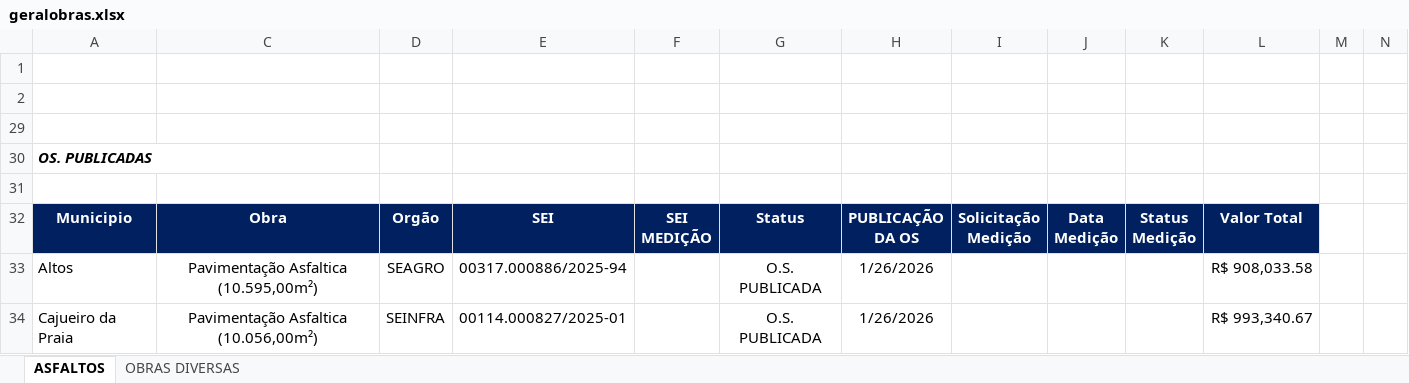
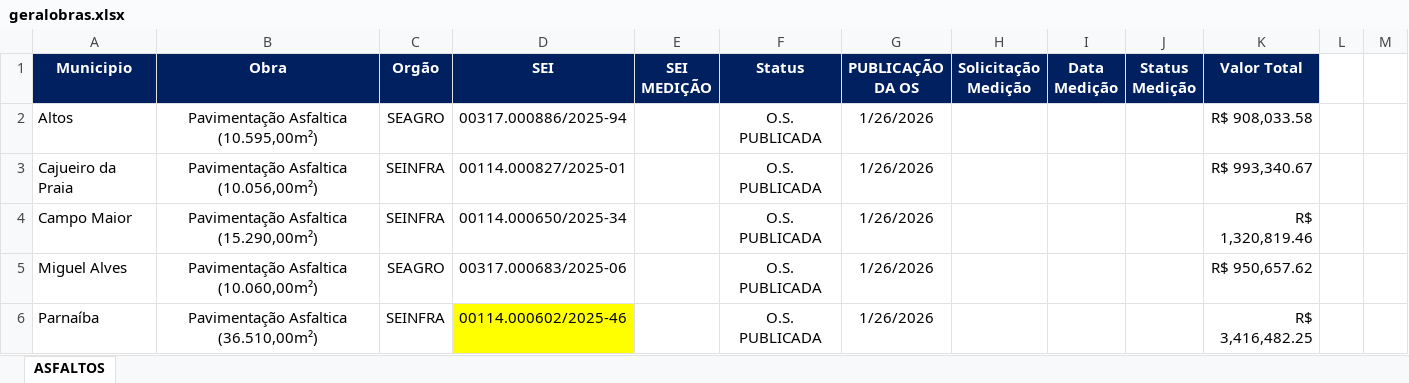
Before and after one commit to robsonpaulista/cockpit2026, an Excel workbook: geralobras.xlsx, sheet ASFALTOS, drawn as a sheet; only a part is shown; the shorter side is filled out with more unchanged rows; values as stored, in another font and other column widths than the file's, no borders; the diff names each change by its address in the sheet, - before the commit and + after, or states it on an @@ line.

Commit message:
fix: melhora detecÃ§Ã£o de cabeÃ§alhos do Excel e mapeamento de colunas para importaÃ§Ã£o de obras

```diff
--- a/geralobras.xlsx (sheet ASFALTOS)
+++ b/geralobras.xlsx (sheet ASFALTOS)
-sheet tab: OBRAS DIVERSAS
-row 1: (empty)
-row 2: (empty)
-row 29: (empty)
-row 30: OS. PUBLICADAS
-row 31: (empty)
```
Also changed, not shown: hidden cells, 2 other files.
